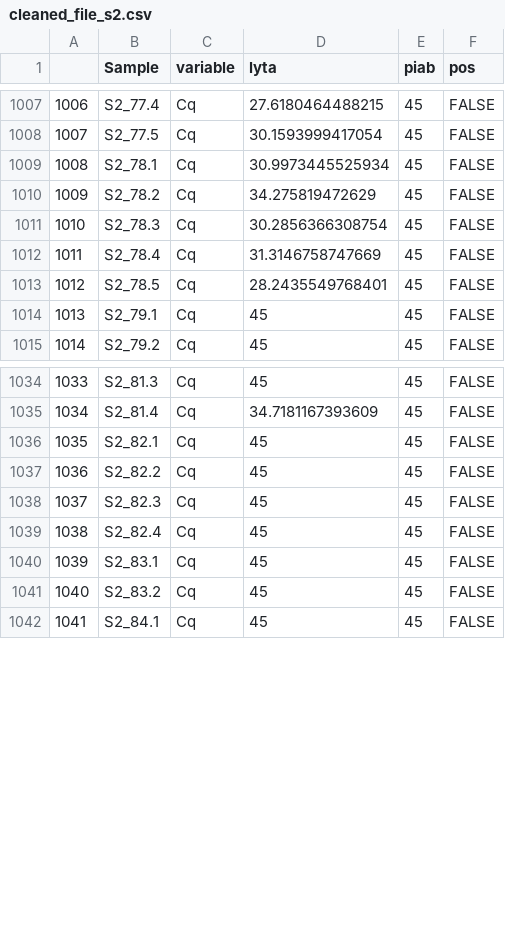
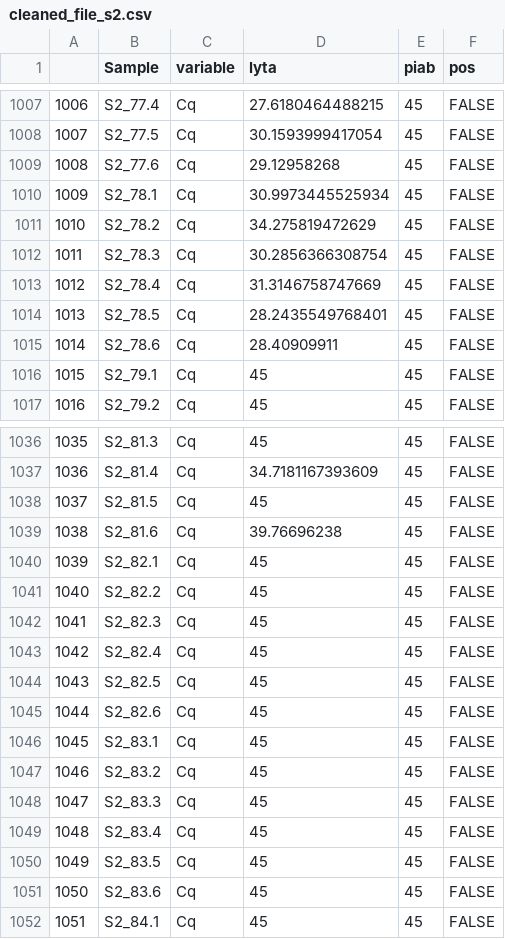
Before and after one commit to DanWeinberger/scope_qpcr_analysis, a CSV file: Data/cleaned_file_s2.csv, drawn as a sheet; only a part is shown, gaps mark what is left out; addresses are those after the commit; the diff covers the shown part only; the diff names each change by its address in the sheet, - before the commit and + after, or states it on an @@ line.

```diff
--- a/Data/cleaned_file_s2.csv
+++ b/Data/cleaned_file_s2.csv
+row 1009: 1008 | S2_77.6 | Cq | 29.12958268 | 45 | FALSE
@@ column A renumbered between rows 1010 and 1090 @@
+row 1015: 1014 | S2_78.6 | Cq | 28.40909911 | 45 | FALSE
+row 1038: 1037 | S2_81.5 | Cq | 45 | 45 | FALSE
+row 1039: 1038 | S2_81.6 | Cq | 39.76696238 | 45 | FALSE
+row 1044: 1043 | S2_82.5 | Cq | 45 | 45 | FALSE
+row 1045: 1044 | S2_82.6 | Cq | 45 | 45 | FALSE
+row 1048: 1047 | S2_83.3 | Cq | 45 | 45 | FALSE
+row 1049: 1048 | S2_83.4 | Cq | 45 | 45 | FALSE
+row 1050: 1049 | S2_83.5 | Cq | 45 | 45 | FALSE
+row 1051: 1050 | S2_83.6 | Cq | 45 | 45 | FALSE
```
Also changed, not shown: 22 added rows elsewhere in this file, Data/Result1_S2.csv, Data/Result2_S2.csv, 8 other files.
